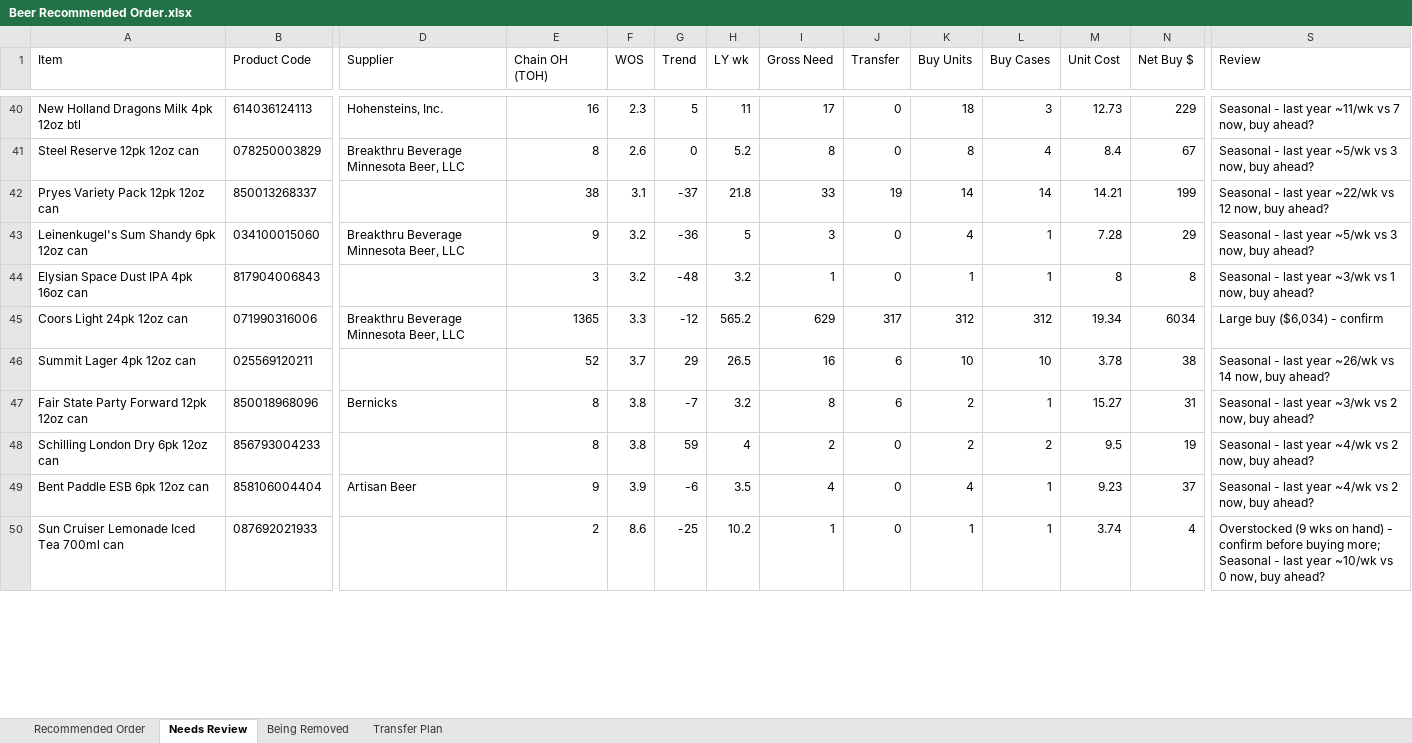
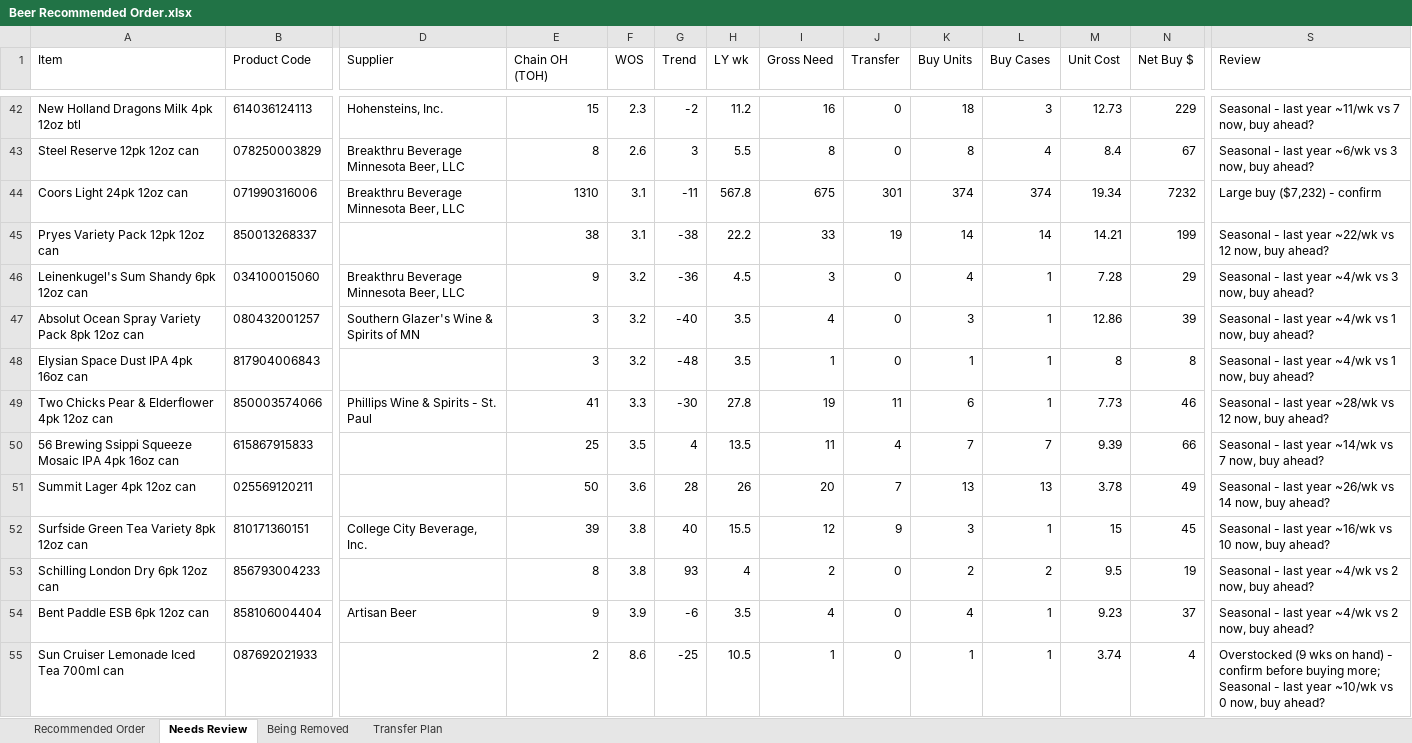
Before and after one commit to Akuklok/thc-dashboard, an Excel workbook: data/Beer Recommended Order.xlsx, sheet Needs Review, drawn as a sheet; only a part is shown, gaps mark what is left out; values as stored, in another font and other column widths than the file's, no borders; removed rows and columns are numbered as before the commit, all else as after; rows hold the shown columns only; the diff covers the shown part only; the diff names each change by its address in the sheet, - before the commit and + after, or states it on an @@ line.

Commit message:
auto-update Beer Recommended Order.xlsx

```diff
--- a/data/Beer Recommended Order.xlsx (sheet Needs Review)
+++ b/data/Beer Recommended Order.xlsx (sheet Needs Review)
-E42 (Chain OH (TOH)): 16
+E42 (Chain OH (TOH)): 15
-G42 (Trend): 5
+G42 (Trend): -2
-H42 (LY wk): 11
+H42 (LY wk): 11.2
-I42 (Gross Need): 17
+I42 (Gross Need): 16
-G43 (Trend): 0
+G43 (Trend): 3
-H43 (LY wk): 5.2
+H43 (LY wk): 5.5
-S43 (Review): …last year ~5/wk vs 3…
+S43 (Review): …last year ~6/wk vs 3…
+row 44: Coors Light 24pk 12oz can | 071990316006 | Breakthru Beverage Minnesota Beer, LLC | 1310 | 3.1 | -11 | 567.8 | 675 | 301 | 374 | 374 | 19.34 | 7232 | Large buy ($7,232) - confirm
-G45 (Trend): -37
+G45 (Trend): -38
-H45 (LY wk): 21.8
+H45 (LY wk): 22.2
-H46 (LY wk): 5
+H46 (LY wk): 4.5
-S46 (Review): …last year ~5/wk vs 3…
+S46 (Review): …last year ~4/wk vs 3…
+row 47: Absolut Ocean Spray Variety Pack 8pk 12oz can | 080432001257 | Southern Glazer's Wine & Spirits of MN | 3 | 3.2 | -40 | 3.5 | 4 | 0 | 3 | 1 | 12.86 | 39 | Seasonal - last year ~4/wk vs 1 now, buy ahead?
-H48 (LY wk): 3.2
+H48 (LY wk): 3.5
-S48 (Review): …last year ~3/wk vs 1…
+S48 (Review): …last year ~4/wk vs 1…
-row 45: Coors Light 24pk 12oz can | 071990316006 | Breakthru Beverage Minnesota Beer, LLC | 1365 | 3.3 | -12 | 565.2 | 629 | 317 | 312 | 312 | 19.34 | 6034 | Large buy ($6,034) - confirm
+row 49: Two Chicks Pear & Elderflower 4pk 12oz can | 850003574066 | Phillips Wine & Spirits - St. Paul | 41 | 3.3 | -30 | 27.8 | 19 | 11 | 6 | 1 | 7.73 | 46 | Seasonal - last year ~28/wk vs 12 now, buy ahead?
+row 50: 56 Brewing Ssippi Squeeze Mosaic IPA 4pk 16oz can | 615867915833 |  | 25 | 3.5 | 4 | 13.5 | 11 | 4 | 7 | 7 | 9.39 | 66 | Seasonal - last year ~14/wk vs 7 now, buy ahead?
-E51 (Chain OH (TOH)): 52
+E51 (Chain OH (TOH)): 50
-F51 (WOS): 3.7
+F51 (WOS): 3.6
-G51 (Trend): 29
+G51 (Trend): 28
-H51 (LY wk): 26.5
+H51 (LY wk): 26
-I51 (Gross Need): 16
+I51 (Gross Need): 20
-J51 (Transfer): 6
+J51 (Transfer): 7
-K51 (Buy Units): 10
+K51 (Buy Units): 13
-L51 (Buy Cases): 10
+L51 (Buy Cases): 13
-N51 (Net Buy $): 38
+N51 (Net Buy $): 49
-row 47: Fair State Party Forward 12pk 12oz can | 850018968096 | Bernicks | 8 | 3.8 | -7 | 3.2 | 8 | 6 | 2 | 1 | 15.27 | 31 | Seasonal - last year ~3/wk vs 2 now, buy ahead?
+row 52: Surfside Green Tea Variety 8pk 12oz can | 810171360151 | College City Beverage, Inc. | 39 | 3.8 | 40 | 15.5 | 12 | 9 | 3 | 1 | 15 | 45 | Seasonal - last year ~16/wk vs 10 now, buy ahead?
-G53 (Trend): 59
+G53 (Trend): 93
-H55 (LY wk): 10.2
+H55 (LY wk): 10.5
```
Also changed, not shown: 9 added rows, 7 removed rows and 88 edited cells elsewhere in this sheet, sheet Transfer Plan, sheet Recommended Order, sheet Being Removed.
